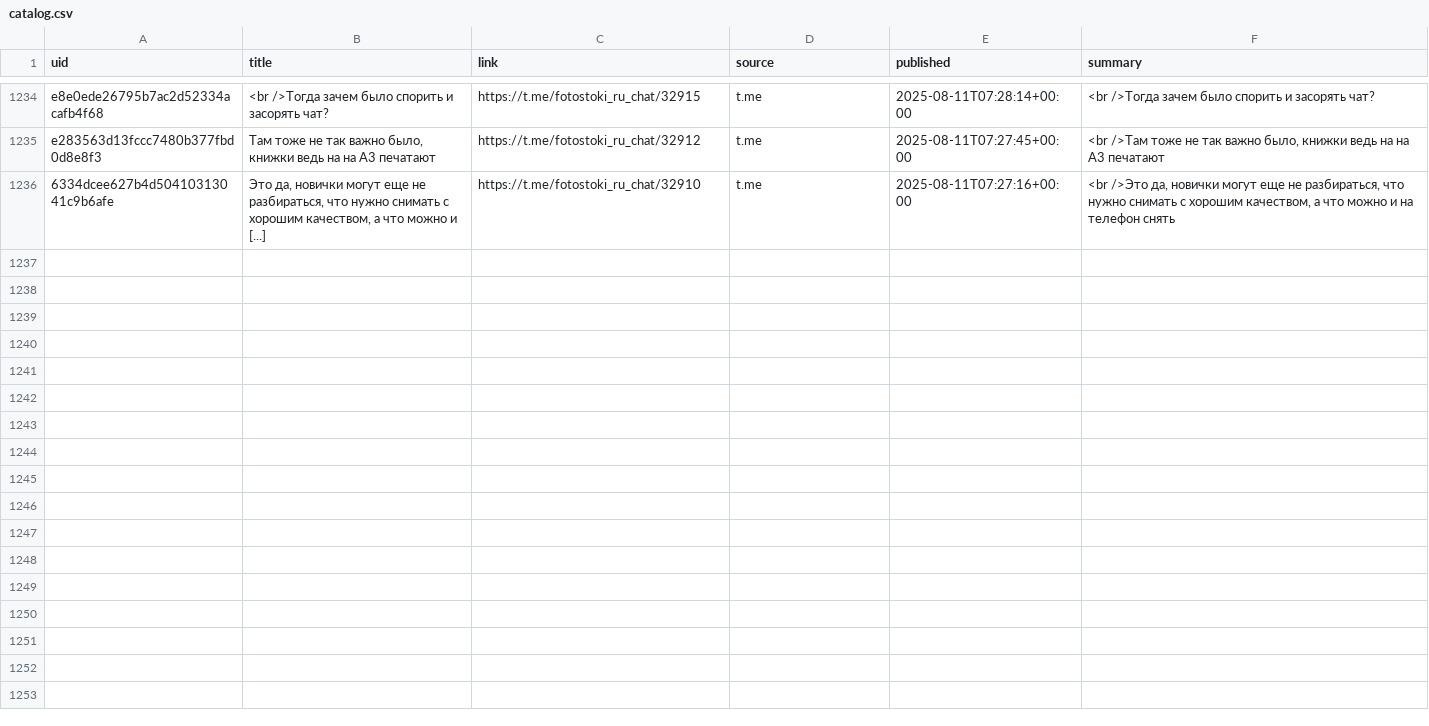
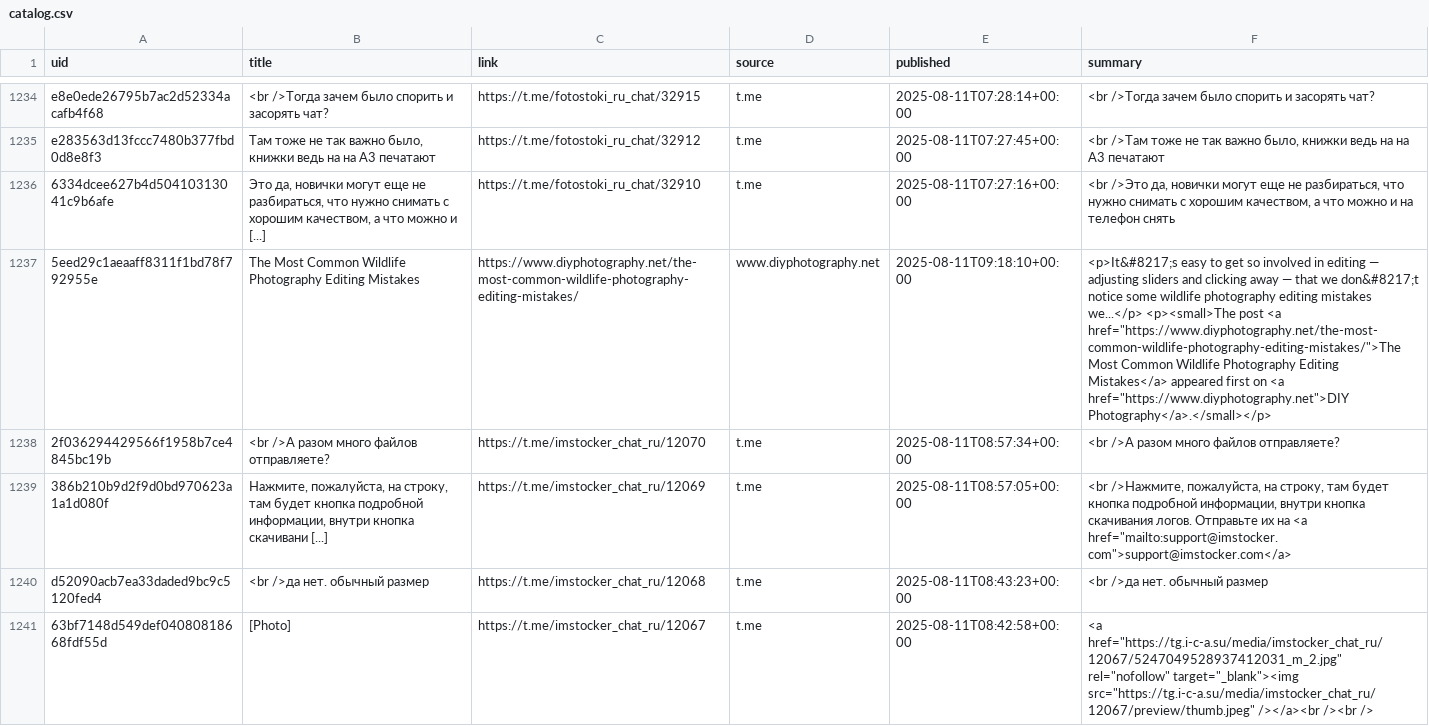
Before and after one commit to ViShark2882/niche-hub, a CSV file: data/catalog.csv, drawn as a sheet; only a part is shown, gaps mark what is left out; the diff names each change by its address in the sheet, - before the commit and + after, or states it on an @@ line.

Commit message:
update catalog

```diff
--- a/data/catalog.csv
+++ b/data/catalog.csv
+row 1237: 5eed29c1aeaaff8311f1bd78f792955e | The Most Common Wildlife Photography Editing Mistakes | https://www.diyphotography.net/the-most-common-wildlife-photography-editing-mistakes/ | www.diyphotography.net | 2025-08-11T09:18:10+00:00 | <p>It&#8217;s easy to get so involved in editing — adjusting sliders and clicking away — that we don&#8217;t notice some wildlife photography editing mistakes we...</p> <p><small>The post <a href="https://www.diyphotography.net/the-most-common-wildlife-photography-editing-mistakes/">The Most Common Wildlife Photography Editing Mistakes</a> appeared first on <a href="https://www.diyphotography.net">DIY Photography</a>.</small></p>
+row 1238: 2f036294429566f1958b7ce4845bc19b | <br />А разом много файлов отправляете? | https://t.me/imstocker_chat_ru/12070 | t.me | 2025-08-11T08:57:34+00:00 | <br />А разом много файлов отправляете?
+row 1239: 386b210b9d2f9d0bd970623a1a1d080f | Нажмите, пожалуйста, на строку, там будет кнопка подробной информации, внутри кнопка скачивани [...] | https://t.me/imstocker_chat_ru/12069 | t.me | 2025-08-11T08:57:05+00:00 | <br />Нажмите, пожалуйста, на строку, там будет кнопка подробной информации, внутри кнопка скачивания логов. Отправьте их на <a href="mailto:support@imstocker.com">support@imstocker.com</a>
+row 1240: d52090acb7ea33daded9bc9c5120fed4 | <br />да нет. обычный размер | https://t.me/imstocker_chat_ru/12068 | t.me | 2025-08-11T08:43:23+00:00 | <br />да нет. обычный размер
+row 1241: 63bf7148d549def04080818668fdf55d | [Photo] | https://t.me/imstocker_chat_ru/12067 | t.me | 2025-08-11T08:42:58+00:00 | <a href="https://tg.i-c-a.su/media/imstocker_chat_ru/12067/5247049528937412031_m_2.jpg" rel="nofollow" target="_blank"><img src="https://tg.i-c-a.su/media/imstocker_chat_ru/12067/preview/thumb.jpeg" /></a><br /><br />
```
